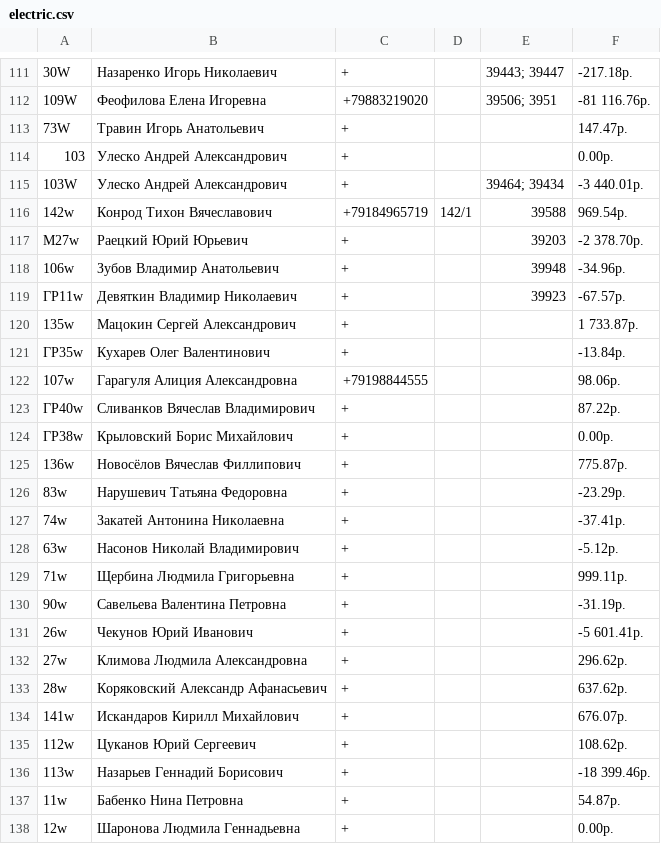
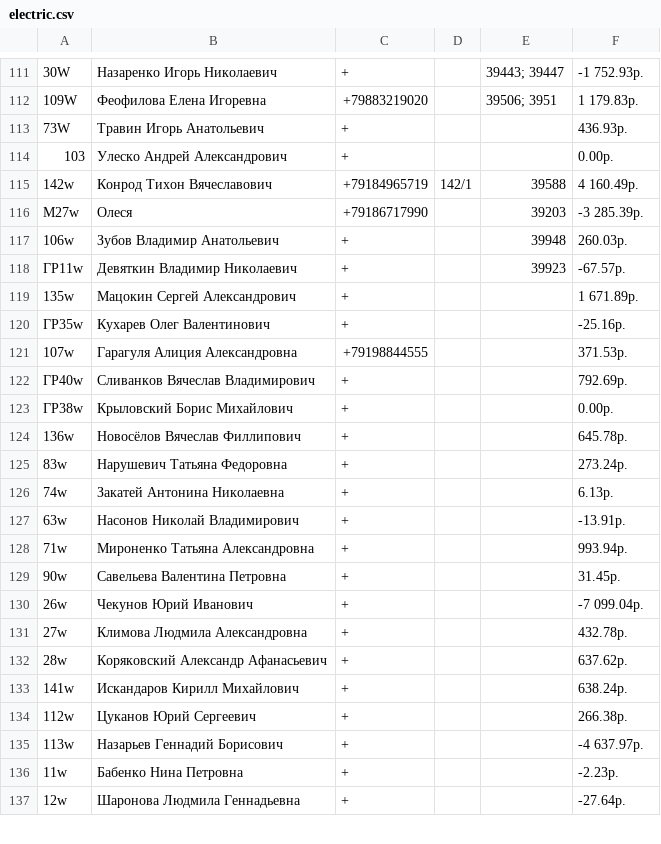
Before and after one commit to adolfovich/tworiver, a CSV file: temp/electric.csv, drawn as a sheet; only a part is shown, gaps mark what is left out; removed rows and columns are numbered as before the commit, all else as after; the diff covers the shown part only; the diff names each change by its address in the sheet, - before the commit and + after, or states it on an @@ line.

```diff
--- a/temp/electric.csv
+++ b/temp/electric.csv
-F111: -217.18р.
+F111: -1 752.93р.
-F112: -81 116.76р.
+F112: 1 179.83р.
-F113: 147.47р.
+F113: 436.93р.
-row 115: 103W | Улеско Андрей Александрович | + |  | 39464; 39434 | -3 440.01р.
-F115: 969.54р.
+F115: 4 160.49р.
-B116: Раецкий Юрий Юрьевич
+B116: Олеся
-C116: +
+C116: +79186717990
-F116: -2 378.70р.
+F116: -3 285.39р.
-F117: -34.96р.
+F117: 260.03р.
-F119: 1 733.87р.
+F119: 1 671.89р.
-F120: -13.84р.
+F120: -25.16р.
-F121: 98.06р.
+F121: 371.53р.
-F122: 87.22р.
+F122: 792.69р.
-F124: 775.87р.
+F124: 645.78р.
-F125: -23.29р.
+F125: 273.24р.
-F126: -37.41р.
+F126: 6.13р.
-F127: -5.12р.
+F127: -13.91р.
-B128: Щербина Людмила Григорьевна
+B128: Мироненко Татьяна Александровна
-F128: 999.11р.
+F128: 993.94р.
-F129: -31.19р.
+F129: 31.45р.
-F130: -5 601.41р.
+F130: -7 099.04р.
-F131: 296.62р.
+F131: 432.78р.
-F133: 676.07р.
+F133: 638.24р.
-F134: 108.62р.
+F134: 266.38р.
-F135: -18 399.46р.
+F135: -4 637.97р.
-F136: 54.87р.
+F136: -2.23р.
-F137: 0.00р.
+F137: -27.64р.
```
Also changed, not shown: 2 added rows and 37 edited cells elsewhere in this file, 1 other file.
